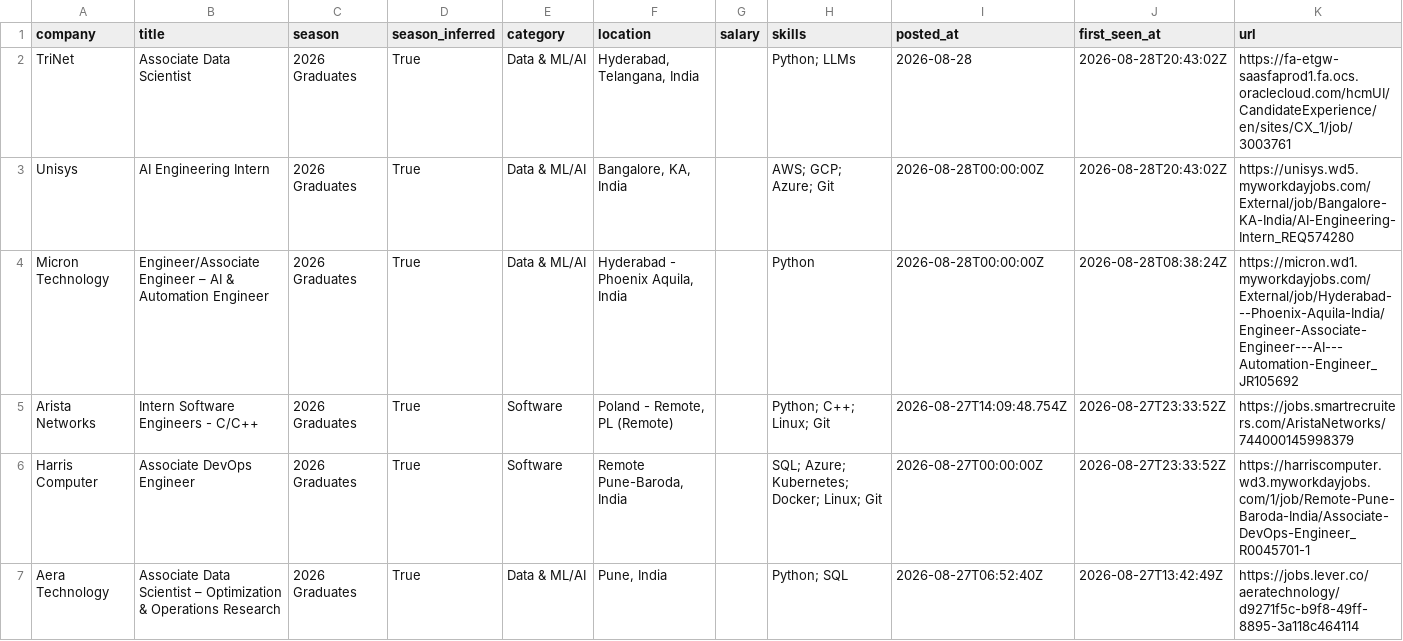
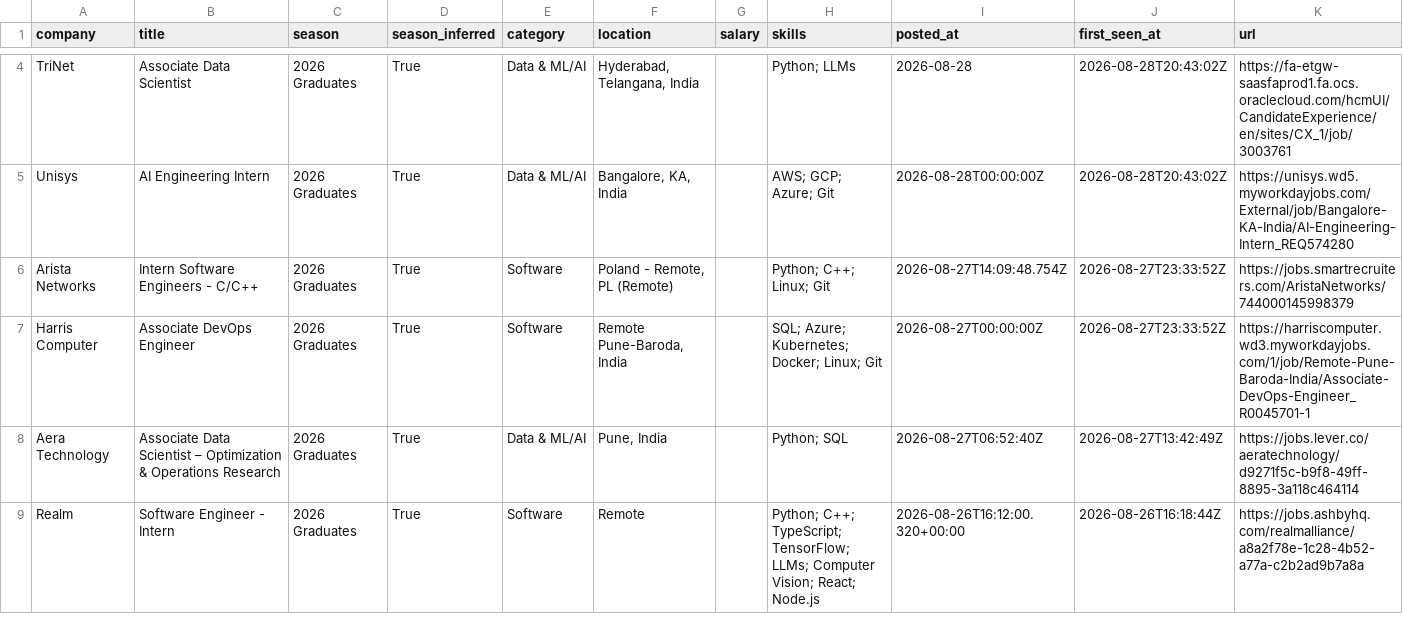
Before and after one commit to Smeerdev/Job-finder-agent, a CSV file: data/internships.csv, drawn as a sheet; only a part is shown, gaps mark what is left out; the shorter side is filled out with more unchanged rows; removed rows and columns are numbered as before the commit, all else as after; the diff covers the shown part only; the diff names each change by its address in the sheet, - before the commit and + after, or states it on an @@ line.

```diff
--- a/data/internships.csv
+++ b/data/internships.csv
-row 4: Micron Technology | Engineer/Associate Engineer – AI & Automation Engineer | 2026 Graduates | True | Data & ML/AI | Hyderabad - Phoenix Aquila, India |  | Python | 2026-08-28T00:00:00Z | 2026-08-28T08:38:24Z | https://micron.wd1.myworkdayjobs.com/External/job/Hyderabad---Phoenix-Aquila-India/Engineer-Associate-Engineer---AI---Automation-Engineer_JR105692
```
Also changed, not shown: 3 added rows elsewhere in this file, 13 other files.
